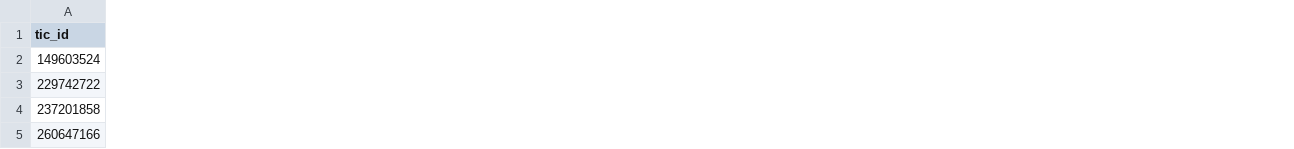
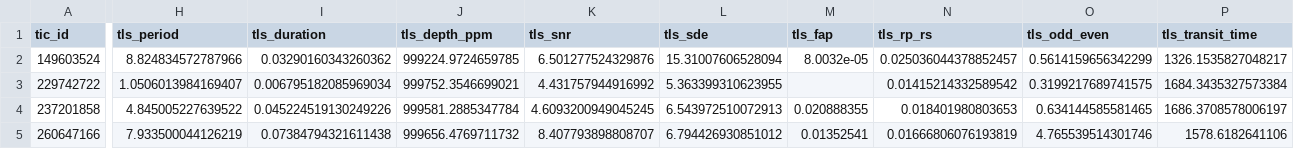
Before and after one commit to aliviahossain/Exoplanet_detection, a CSV file: exoplanet-detection/outputs/bls_all_results.csv, drawn as a sheet; only a part is shown, gaps mark what is left out; the diff covers the shown part only; the diff names each change by its address in the sheet, - before the commit and + after, or states it on an @@ line.

```diff
--- a/exoplanet-detection/outputs/bls_all_results.csv
+++ b/exoplanet-detection/outputs/bls_all_results.csv
+column H (tls_period), rows 2-5: 8.824834572787966 | 1.0506013984169407 | 4.845005227639522 | 7.933500044126219
+column I (tls_duration), rows 2-5: 0.03290160343260362 | 0.006795182085969034 | 0.045224519130249226 | 0.07384794321611438
+column J (tls_depth_ppm), rows 2-5: 999224.9724659785 | 999752.3546699021 | 999581.2885347784 | 999656.4769711732
+column K (tls_snr), rows 2-5: 6.501277524329876 | 4.431757944916992 | 4.6093200949045245 | 8.407793898808707
+column L (tls_sde), rows 2-5: 15.31007606528094 | 5.363399310623955 | 6.543972510072913 | 6.794426930851012
+column M (tls_fap), rows 2-5: 8.0032e-05 |  | 0.020888355 | 0.01352541
+column N (tls_rp_rs), rows 2-5: 0.025036044378852457 | 0.01415214332589542 | 0.018401980803653 | 0.01666806076193819
+column O (tls_odd_even), rows 2-5: 0.5614159656342299 | 0.3199217689741575 | 0.634144585581465 | 4.765539514301746
+column P (tls_transit_time), rows 2-5: 1326.1535827048217 | 1684.3435327573384 | 1686.3708578006197 | 1578.6182641106
```
Also changed, not shown: 2 added columns and 70 edited cells elsewhere in this file, exoplanet-detection/outputs/features.csv, exoplanet-detection/outputs/labeled_features.csv, 43 other files.
